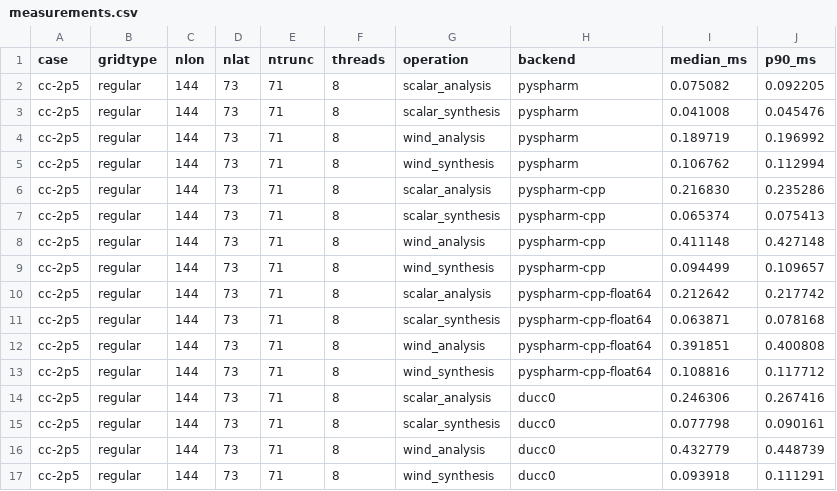
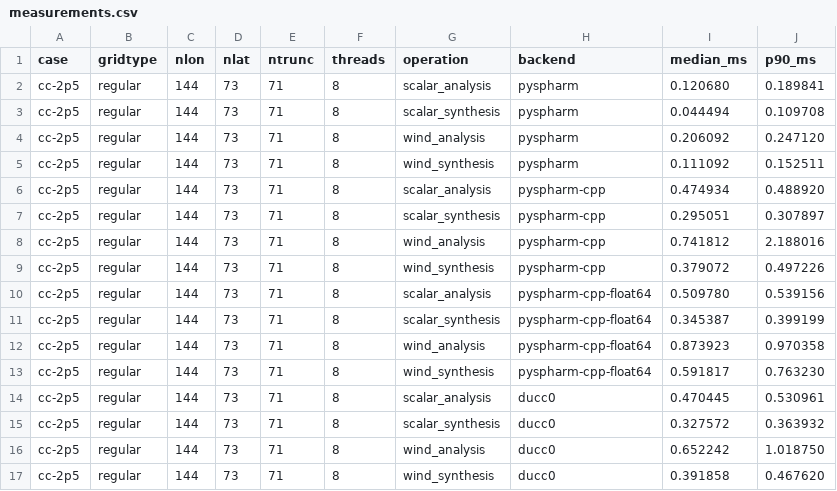
Before and after one commit to mwyau/pyspharm-cpp, a CSV file: benchmarks/measurements.csv, drawn as a sheet; only a part is shown; the diff covers the shown part only.

Commit message:
Refresh PySpharm and DUCC benchmark measurements

```diff
--- a/benchmarks/measurements.csv
+++ b/benchmarks/measurements.csv
@@ -1,17 +1,17 @@
 case,gridtype,nlon,nlat,ntrunc,threads,operation,backend,median_ms,p90_ms
-cc-2p5,regular,144,73,71,8,scalar_analysis,pyspharm,0.075082,0.092205
-cc-2p5,regular,144,73,71,8,scalar_synthesis,pyspharm,0.041008,0.045476
-cc-2p5,regular,144,73,71,8,wind_analysis,pyspharm,0.189719,0.196992
-cc-2p5,regular,144,73,71,8,wind_synthesis,pyspharm,0.106762,0.112994
-cc-2p5,regular,144,73,71,8,scalar_analysis,pyspharm-cpp,0.216830,0.235286
-cc-2p5,regular,144,73,71,8,scalar_synthesis,pyspharm-cpp,0.065374,0.075413
-cc-2p5,regular,144,73,71,8,wind_analysis,pyspharm-cpp,0.411148,0.427148
-cc-2p5,regular,144,73,71,8,wind_synthesis,pyspharm-cpp,0.094499,0.109657
-cc-2p5,regular,144,73,71,8,scalar_analysis,pyspharm-cpp-float64,0.212642,0.217742
-cc-2p5,regular,144,73,71,8,scalar_synthesis,pyspharm-cpp-float64,0.063871,0.078168
-cc-2p5,regular,144,73,71,8,wind_analysis,pyspharm-cpp-float64,0.391851,0.400808
-cc-2p5,regular,144,73,71,8,wind_synthesis,pyspharm-cpp-float64,0.108816,0.117712
-cc-2p5,regular,144,73,71,8,scalar_analysis,ducc0,0.246306,0.267416
-cc-2p5,regular,144,73,71,8,scalar_synthesis,ducc0,0.077798,0.090161
-cc-2p5,regular,144,73,71,8,wind_analysis,ducc0,0.432779,0.448739
-cc-2p5,regular,144,73,71,8,wind_synthesis,ducc0,0.093918,0.111291
+cc-2p5,regular,144,73,71,8,scalar_analysis,pyspharm,0.120680,0.189841
+cc-2p5,regular,144,73,71,8,scalar_synthesis,pyspharm,0.044494,0.109708
+cc-2p5,regular,144,73,71,8,wind_analysis,pyspharm,0.206092,0.247120
+cc-2p5,regular,144,73,71,8,wind_synthesis,pyspharm,0.111092,0.152511
+cc-2p5,regular,144,73,71,8,scalar_analysis,pyspharm-cpp,0.474934,0.488920
+cc-2p5,regular,144,73,71,8,scalar_synthesis,pyspharm-cpp,0.295051,0.307897
+cc-2p5,regular,144,73,71,8,wind_analysis,pyspharm-cpp,0.741812,2.188016
+cc-2p5,regular,144,73,71,8,wind_synthesis,pyspharm-cpp,0.379072,0.497226
+cc-2p5,regular,144,73,71,8,scalar_analysis,pyspharm-cpp-float64,0.509780,0.539156
+cc-2p5,regular,144,73,71,8,scalar_synthesis,pyspharm-cpp-float64,0.345387,0.399199
+cc-2p5,regular,144,73,71,8,wind_analysis,pyspharm-cpp-float64,0.873923,0.970358
+cc-2p5,regular,144,73,71,8,wind_synthesis,pyspharm-cpp-float64,0.591817,0.763230
+cc-2p5,regular,144,73,71,8,scalar_analysis,ducc0,0.470445,0.530961
+cc-2p5,regular,144,73,71,8,scalar_synthesis,ducc0,0.327572,0.363932
+cc-2p5,regular,144,73,71,8,wind_analysis,ducc0,0.652242,1.018750
+cc-2p5,regular,144,73,71,8,wind_synthesis,ducc0,0.391858,0.467620
```
Also changed, not shown: 128 edited cells elsewhere in this file, 8 other files.
